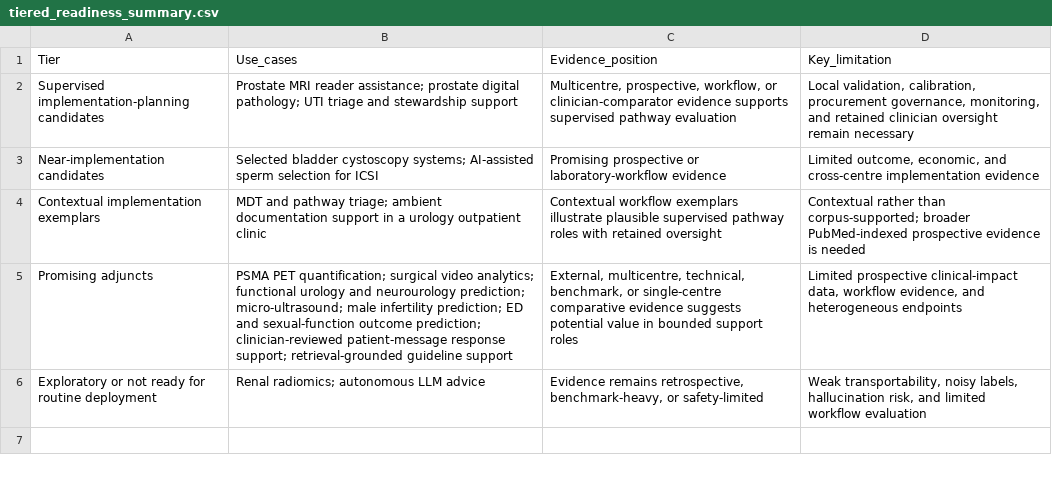
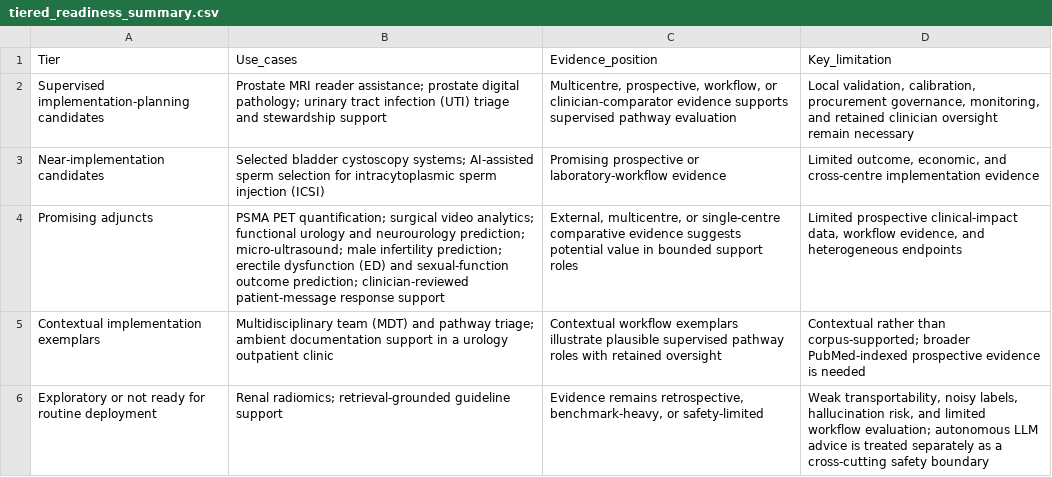
Before and after one commit to MichaLie/AI_urology_andrology, a CSV file: data/tiered_readiness_summary.csv, drawn as a sheet.

```diff
--- a/data/tiered_readiness_summary.csv
+++ b/data/tiered_readiness_summary.csv
@@ -1,6 +1,6 @@
 Tier,Use_cases,Evidence_position,Key_limitation
-Supervised implementation-planning candidates,Prostate MRI reader assistance; prostate digital pathology; UTI triage and stewardship support,"Multicentre, prospective, workflow, or clinician-comparator evidence supports supervised pathway evaluation","Local validation, calibration, procurement governance, monitoring, and retained clinician oversight remain necessary"
-Near-implementation candidates,Selected bladder cystoscopy systems; AI-assisted sperm selection for ICSI,Promising prospective or laboratory-workflow evidence,"Limited outcome, economic, and cross-centre implementation evidence"
-Contextual implementation exemplars,MDT and pathway triage; ambient documentation support in a urology outpatient clinic,Contextual workflow exemplars illustrate plausible supervised pathway roles with retained oversight,Contextual rather than corpus-supported; broader PubMed-indexed prospective evidence is needed
-Promising adjuncts,PSMA PET quantification; surgical video analytics; functional urology and neurourology prediction; micro-ultrasound; male infertility prediction; ED and sexual-function outcome prediction; clinician-reviewed patient-message response support; retrieval-grounded guideline support,"External, multicentre, technical, benchmark, or single-centre comparative evidence suggests potential value in bounded support roles","Limited prospective clinical-impact data, workflow evidence, and heterogeneous endpoints"
-Exploratory or not ready for routine deployment,Renal radiomics; autonomous LLM advice,"Evidence remains retrospective, benchmark-heavy, or safety-limited","Weak transportability, noisy labels, hallucination risk, and limited workflow evaluation"
+Supervised implementation-planning candidates,Prostate MRI reader assistance; prostate digital pathology; urinary tract infection (UTI) triage and stewardship support,"Multicentre, prospective, workflow, or clinician-comparator evidence supports supervised pathway evaluation","Local validation, calibration, procurement governance, monitoring, and retained clinician oversight remain necessary"
+Near-implementation candidates,Selected bladder cystoscopy systems; AI-assisted sperm selection for intracytoplasmic sperm injection (ICSI),Promising prospective or laboratory-workflow evidence,"Limited outcome, economic, and cross-centre implementation evidence"
+Promising adjuncts,PSMA PET quantification; surgical video analytics; functional urology and neurourology prediction; micro-ultrasound; male infertility prediction; erectile dysfunction (ED) and sexual-function outcome prediction; clinician-reviewed patient-message response support,"External, multicentre, or single-centre comparative evidence suggests potential value in bounded support roles","Limited prospective clinical-impact data, workflow evidence, and heterogeneous endpoints"
+Contextual implementation exemplars,Multidisciplinary team (MDT) and pathway triage; ambient documentation support in a urology outpatient clinic,Contextual workflow exemplars illustrate plausible supervised pathway roles with retained oversight,Contextual rather than corpus-supported; broader PubMed-indexed prospective evidence is needed
+Exploratory or not ready for routine deployment,Renal radiomics; retrieval-grounded guideline support,"Evidence remains retrospective, benchmark-heavy, or safety-limited","Weak transportability, noisy labels, hallucination risk, and limited workflow evaluation; autonomous LLM advice is treated separately as a cross-cutting safety boundary"
```
Also changed, not shown: data/anchor_evidence_matrix.csv, data/readiness_anchor_sources.csv, 43 other files.
